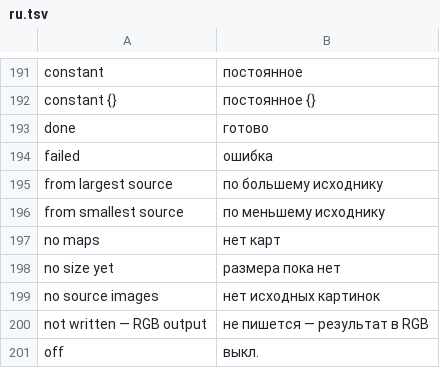
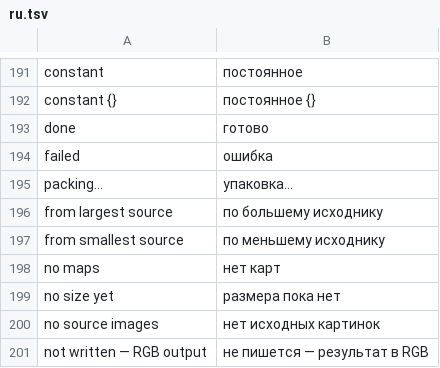
Before and after one commit to AgitAngst/Tetrachrome, a TSV file: lang/ru.tsv, drawn as a sheet; only a part is shown, gaps mark what is left out; the shorter side is filled out with more unchanged rows; the diff names each change by its address in the sheet, - before the commit and + after, or states it on an @@ line.

```diff
--- a/lang/ru.tsv
+++ b/lang/ru.tsv
+row 195: packing… | упаковка…
```
Also changed, not shown: 11 other files.
